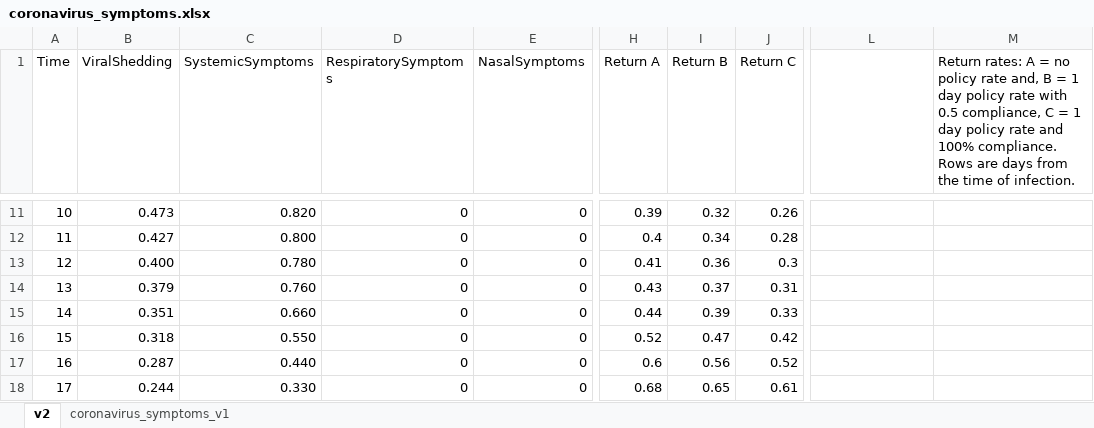
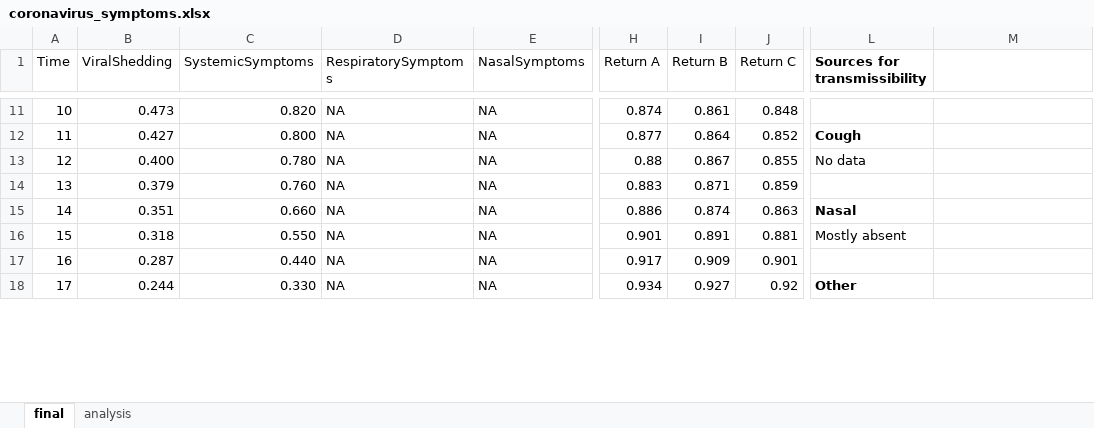
Before and after one commit to sashagutfraind/feverfighter, an Excel workbook: code/coronavirus_symptoms.xlsx, sheet final, drawn as a sheet; only a part is shown, gaps mark what is left out; values as stored, in another font and other column widths than the file's, no borders; charts and pictures not drawn; the diff covers the shown part only; the diff names each change by its address in the sheet, - before the commit and + after, or states it on an @@ line.

```diff
--- a/code/coronavirus_symptoms.xlsx (sheet final)
+++ b/code/coronavirus_symptoms.xlsx (sheet final)
-sheet tab: v2
+sheet tab: final
-sheet tab: coronavirus_symptoms_v1
+sheet tab: analysis
-L1: (empty)
+L1: Sources for transmissibility
-M1: Return rates: A = no policy rate and, B = 1 day policy rate with 0.5 compliance, C = 1 day policy rate and 100% compliance. Rows are days from the time of infection.
+M1: (empty)
-D11:D18 (RespiratorySymptoms): 0
+D11:D18 (RespiratorySymptoms): NA
-E11:E18 (NasalSymptoms): 0
+E11:E18 (NasalSymptoms): NA
-H11 (Return A): 0.39
+H11 (Return A): 0.874
-I11 (Return B): 0.32
+I11 (Return B): 0.861
-J11 (Return C): 0.26
+J11 (Return C): 0.848
-H12 (Return A): 0.4
+H12 (Return A): 0.877
-I12 (Return B): 0.34
+I12 (Return B): 0.864
-J12 (Return C): 0.28
+J12 (Return C): 0.852
-L12 (Sources for transmissibility): (empty)
+L12 (Sources for transmissibility): Cough
-H13 (Return A): 0.41
+H13 (Return A): 0.88
-I13 (Return B): 0.36
+I13 (Return B): 0.867
-J13 (Return C): 0.3
+J13 (Return C): 0.855
-L13 (Sources for transmissibility): (empty)
+L13 (Sources for transmissibility): No data
-H14 (Return A): 0.43
+H14 (Return A): 0.883
-I14 (Return B): 0.37
+I14 (Return B): 0.871
-J14 (Return C): 0.31
+J14 (Return C): 0.859
-H15 (Return A): 0.44
+H15 (Return A): 0.886
-I15 (Return B): 0.39
+I15 (Return B): 0.874
-J15 (Return C): 0.33
+J15 (Return C): 0.863
-L15 (Sources for transmissibility): (empty)
+L15 (Sources for transmissibility): Nasal
-H16 (Return A): 0.52
+H16 (Return A): 0.901
-I16 (Return B): 0.47
+I16 (Return B): 0.891
-J16 (Return C): 0.42
+J16 (Return C): 0.881
-L16 (Sources for transmissibility): (empty)
+L16 (Sources for transmissibility): Mostly absent
-H17 (Return A): 0.6
+H17 (Return A): 0.917
-I17 (Return B): 0.56
+I17 (Return B): 0.909
-J17 (Return C): 0.52
+J17 (Return C): 0.901
-H18 (Return A): 0.68
+H18 (Return A): 0.934
-I18 (Return B): 0.65
+I18 (Return B): 0.927
-J18 (Return C): 0.61
+J18 (Return C): 0.92
-L18 (Sources for transmissibility): (empty)
+L18 (Sources for transmissibility): Other
```
Also changed, not shown: 89 edited cells elsewhere in this sheet, charts or pictures, code/influenza_symptoms.xlsx, 12 other files.
